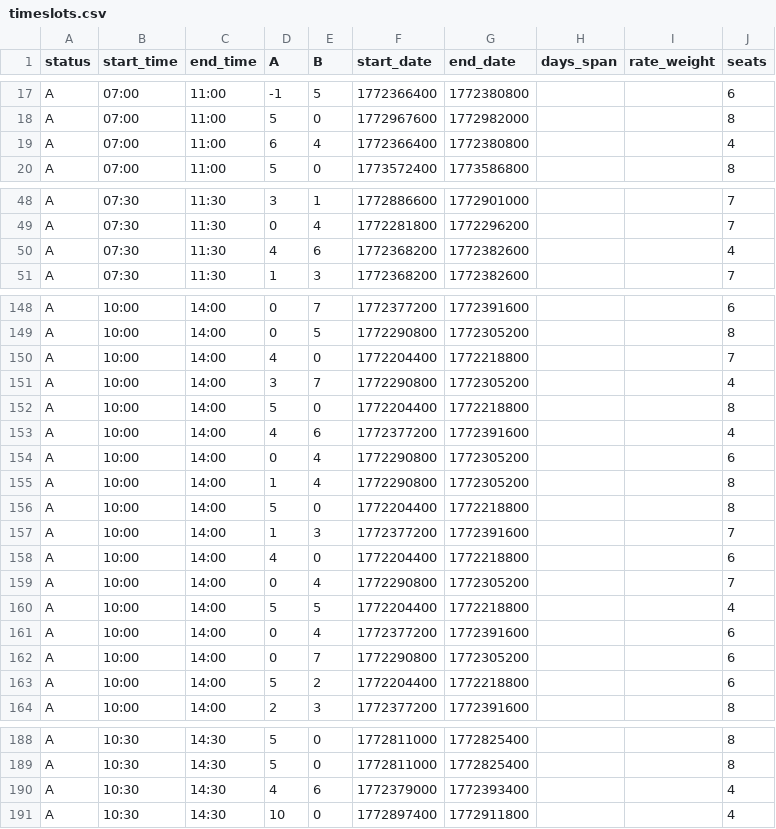
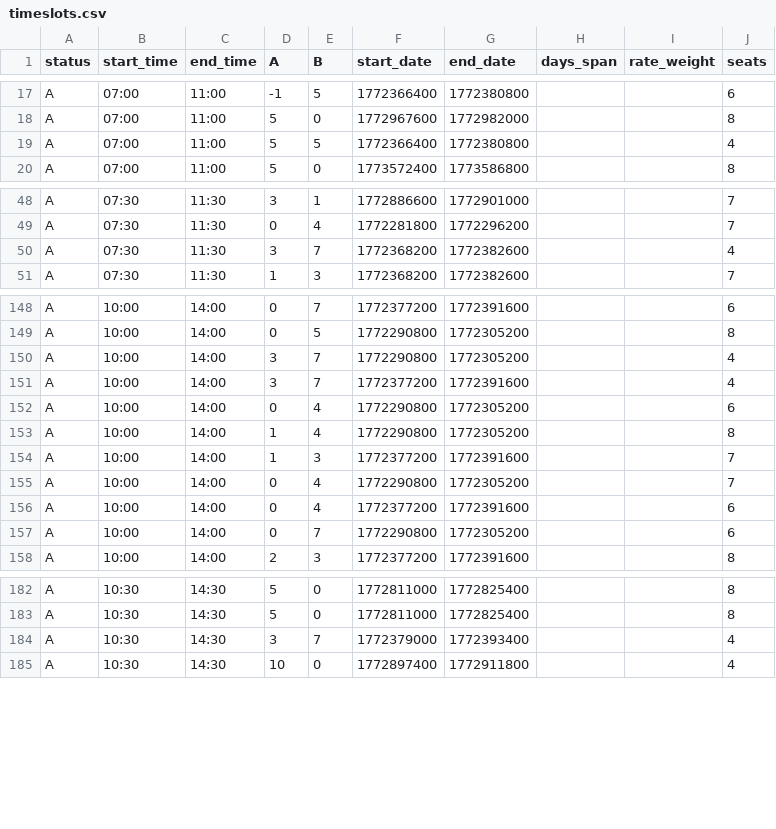
Before and after one commit to Matt-V50/ice-fishing-heatmap, a CSV file: data/timeslots.csv, drawn as a sheet; only a part is shown, gaps mark what is left out; the diff covers the shown part only.

```diff
--- a/data/timeslots.csv
+++ b/data/timeslots.csv
@@ -18,3 +18,3 @@ A,07:00,11:00,-1,5,1772366400,1772380800,,,6
 A,07:00,11:00,5,0,1772967600,1772982000,,,8
-A,07:00,11:00,6,4,1772366400,1772380800,,,4
+A,07:00,11:00,5,5,1772366400,1772380800,,,4
 A,07:00,11:00,5,0,1773572400,1773586800,,,8
@@ -49,3 +49,3 @@ A,07:30,11:30,3,1,1772886600,1772901000,,,7
 A,07:30,11:30,0,4,1772281800,1772296200,,,7
-A,07:30,11:30,4,6,1772368200,1772382600,,,4
+A,07:30,11:30,3,7,1772368200,1772382600,,,4
 A,07:30,11:30,1,3,1772368200,1772382600,,,7
@@ -149,16 +149,10 @@ A,10:00,14:00,0,7,1772377200,1772391600,,,6
 A,10:00,14:00,0,5,1772290800,1772305200,,,8
-A,10:00,14:00,4,0,1772204400,1772218800,,,7
 A,10:00,14:00,3,7,1772290800,1772305200,,,4
-A,10:00,14:00,5,0,1772204400,1772218800,,,8
-A,10:00,14:00,4,6,1772377200,1772391600,,,4
+A,10:00,14:00,3,7,1772377200,1772391600,,,4
 A,10:00,14:00,0,4,1772290800,1772305200,,,6
 A,10:00,14:00,1,4,1772290800,1772305200,,,8
-A,10:00,14:00,5,0,1772204400,1772218800,,,8
 A,10:00,14:00,1,3,1772377200,1772391600,,,7
-A,10:00,14:00,4,0,1772204400,1772218800,,,6
 A,10:00,14:00,0,4,1772290800,1772305200,,,7
-A,10:00,14:00,5,5,1772204400,1772218800,,,4
 A,10:00,14:00,0,4,1772377200,1772391600,,,6
 A,10:00,14:00,0,7,1772290800,1772305200,,,6
-A,10:00,14:00,5,2,1772204400,1772218800,,,6
 A,10:00,14:00,2,3,1772377200,1772391600,,,8
@@ -189,3 +183,3 @@ A,10:30,14:30,5,0,1772811000,1772825400,,,8
 A,10:30,14:30,5,0,1772811000,1772825400,,,8
-A,10:30,14:30,4,6,1772379000,1772393400,,,4
+A,10:30,14:30,3,7,1772379000,1772393400,,,4
 A,10:30,14:30,10,0,1772897400,1772911800,,,4
```
Also changed, not shown: 2 edited cells elsewhere in this file.
